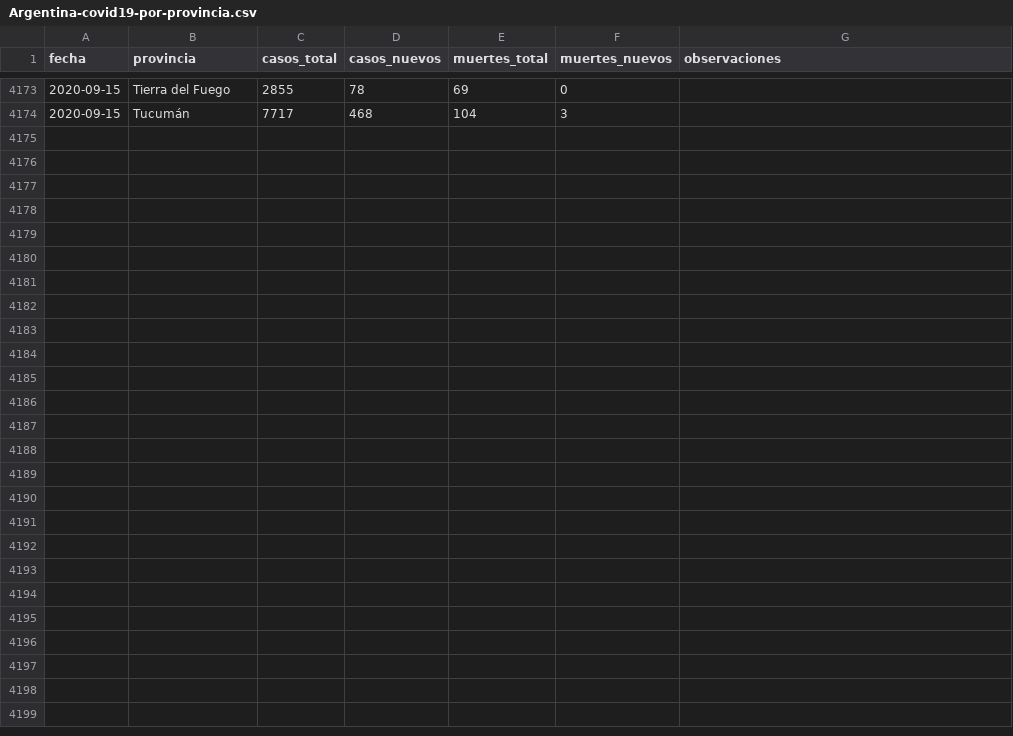
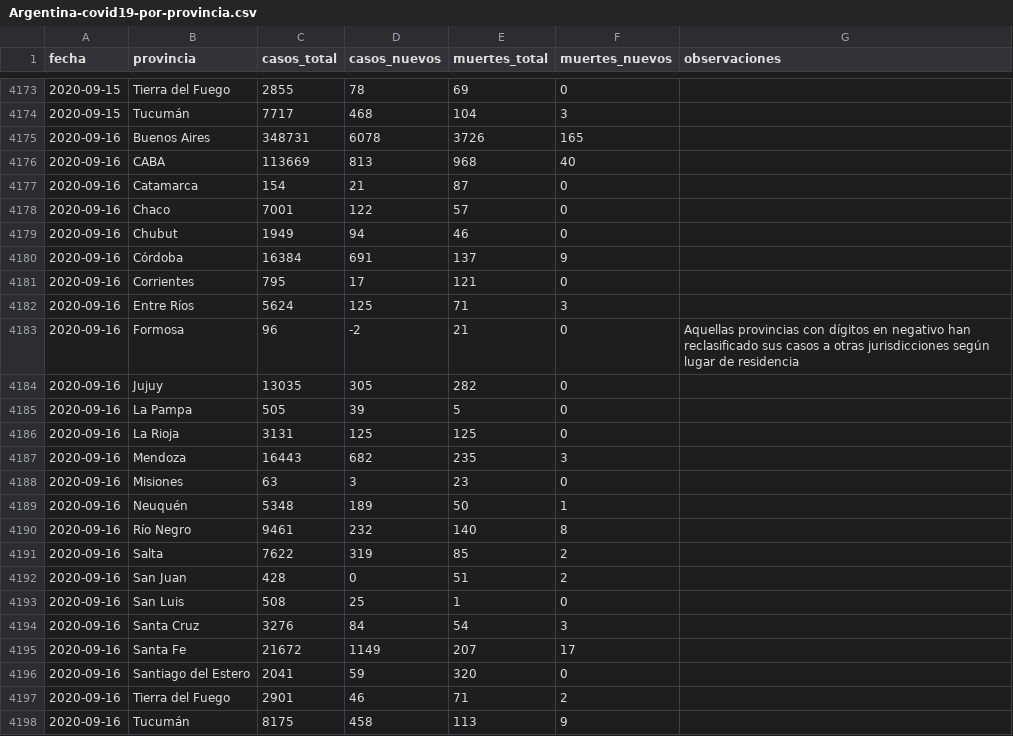
Before and after one commit to lucia15/Database-Covid19-Argentina, a CSV file: Argentina-covid19-por-provincia.csv, drawn as a sheet; only a part is shown, gaps mark what is left out.

```diff
--- a/Argentina-covid19-por-provincia.csv
+++ b/Argentina-covid19-por-provincia.csv
@@ -4174 +4174,25 @@ fecha,provincia,casos_total,casos_nuevos,muertes_total,muertes_nuevos,observacio
 2020-09-15,Tucumán,7717,468,104,3,
+2020-09-16,Buenos Aires,348731,6078,3726,165,
+2020-09-16,CABA,113669,813,968,40,
+2020-09-16,Catamarca,154,21,87,0,
+2020-09-16,Chaco,7001,122,57,0,
+2020-09-16,Chubut,1949,94,46,0,
+2020-09-16,Córdoba,16384,691,137,9,
+2020-09-16,Corrientes,795,17,121,0,
+2020-09-16,Entre Ríos,5624,125,71,3,
+2020-09-16,Formosa,96,-2,21,0,Aquellas provincias con dígitos en negativo han reclasificado sus casos a otras jurisdicciones según lugar de residencia
+2020-09-16,Jujuy,13035,305,282,0,
+2020-09-16,La Pampa,505,39,5,0,
+2020-09-16,La Rioja,3131,125,125,0,
+2020-09-16,Mendoza,16443,682,235,3,
+2020-09-16,Misiones,63,3,23,0,
+2020-09-16,Neuquén,5348,189,50,1,
+2020-09-16,Río Negro,9461,232,140,8,
+2020-09-16,Salta,7622,319,85,2,
+2020-09-16,San Juan,428,0,51,2,
+2020-09-16,San Luis,508,25,1,0,
+2020-09-16,Santa Cruz,3276,84,54,3,
+2020-09-16,Santa Fe,21672,1149,207,17,
+2020-09-16,Santiago del Estero,2041,59,320,0,
+2020-09-16,Tierra del Fuego,2901,46,71,2,
+2020-09-16,Tucumán,8175,458,113,9,
```
Also changed, not shown: Argentina-covid19.csv, 1 other file.
